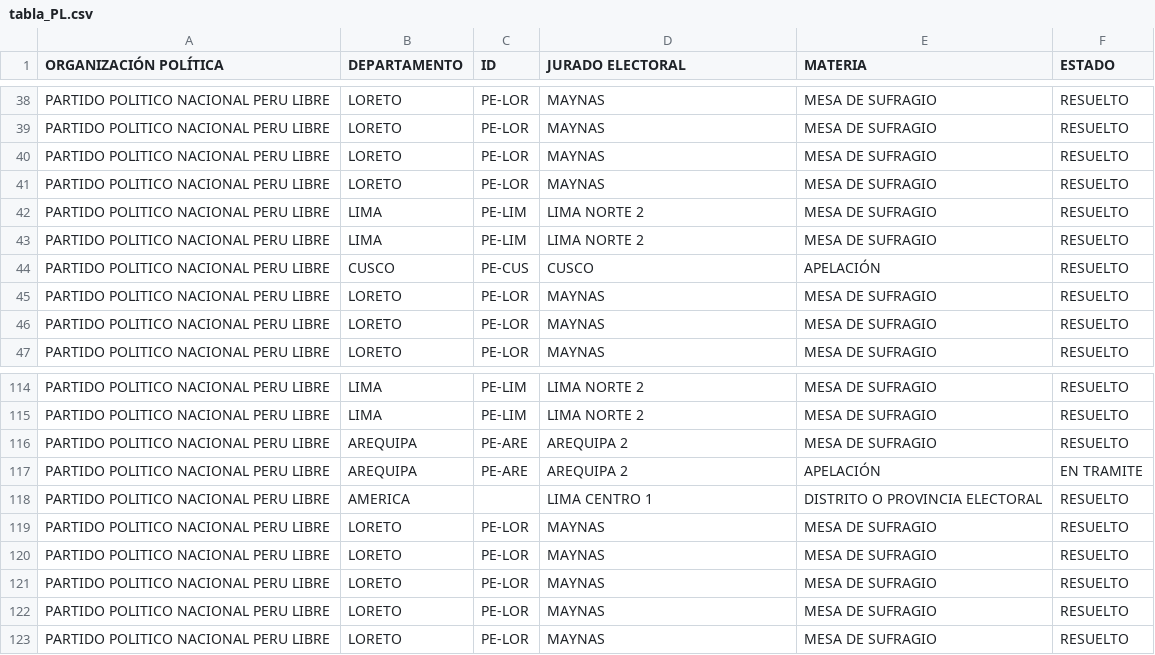
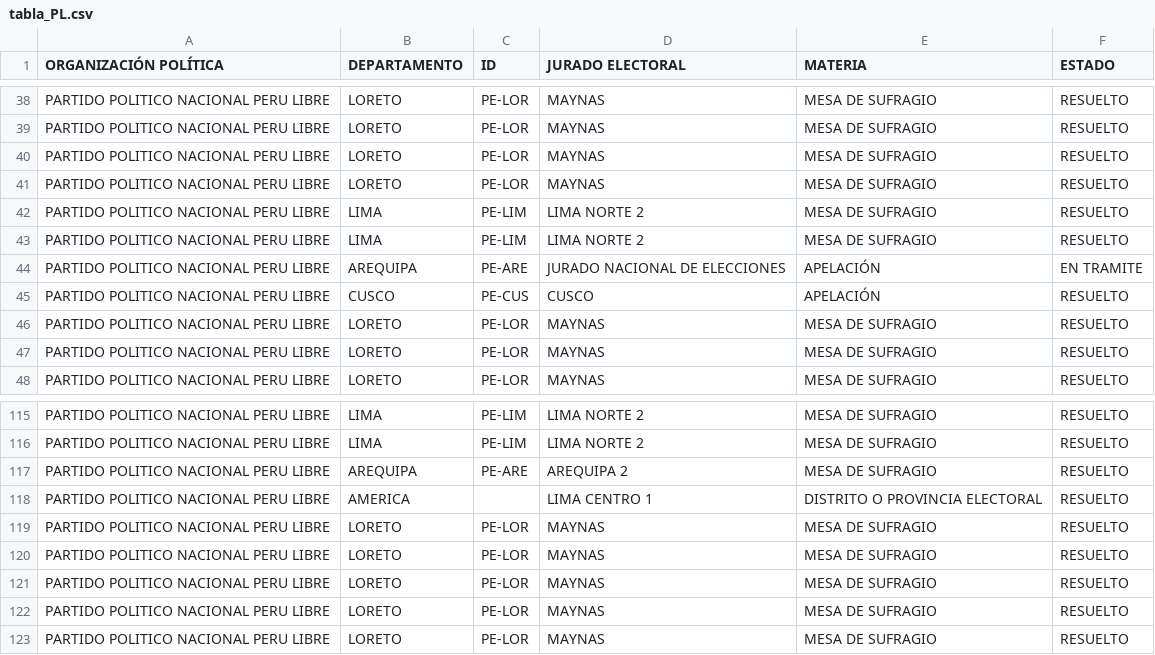
Before and after one commit to GenyLeong/nulidad_electoral, a CSV file: tabla_PL.csv, drawn as a sheet; only a part is shown, gaps mark what is left out.

```diff
--- a/tabla_PL.csv
+++ b/tabla_PL.csv
@@ -43,2 +43,3 @@ PARTIDO POLITICO NACIONAL PERU LIBRE,LIMA,PE-LIM,LIMA NORTE 2,MESA DE SUFRAGIO,R
 PARTIDO POLITICO NACIONAL PERU LIBRE,LIMA,PE-LIM,LIMA NORTE 2,MESA DE SUFRAGIO,RESUELTO
+PARTIDO POLITICO NACIONAL PERU LIBRE,AREQUIPA,PE-ARE,JURADO NACIONAL DE ELECCIONES,APELACIÓN,EN TRAMITE
 PARTIDO POLITICO NACIONAL PERU LIBRE,CUSCO,PE-CUS,CUSCO,APELACIÓN,RESUELTO
@@ -116,3 +117,2 @@ PARTIDO POLITICO NACIONAL PERU LIBRE,LIMA,PE-LIM,LIMA NORTE 2,MESA DE SUFRAGIO,R
 PARTIDO POLITICO NACIONAL PERU LIBRE,AREQUIPA,PE-ARE,AREQUIPA 2,MESA DE SUFRAGIO,RESUELTO
-PARTIDO POLITICO NACIONAL PERU LIBRE,AREQUIPA,PE-ARE,AREQUIPA 2,APELACIÓN,EN TRAMITE
 PARTIDO POLITICO NACIONAL PERU LIBRE,AMERICA,,LIMA CENTRO 1,DISTRITO O PROVINCIA ELECTORAL,RESUELTO
```
Also changed, not shown: tabla_FP.csv, tabla_mapa_FP.csv.
